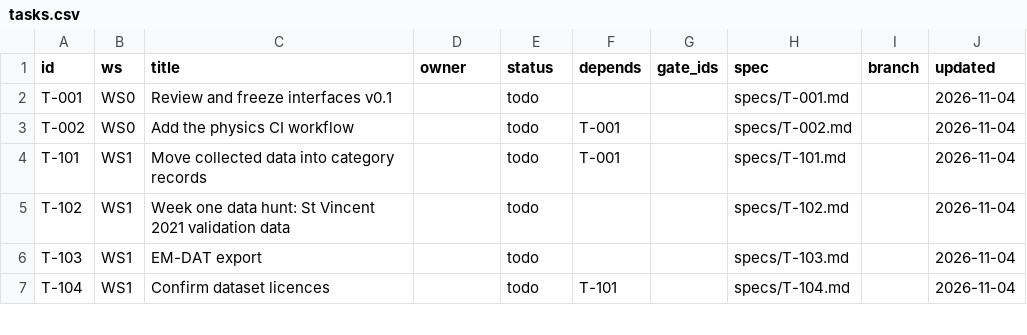
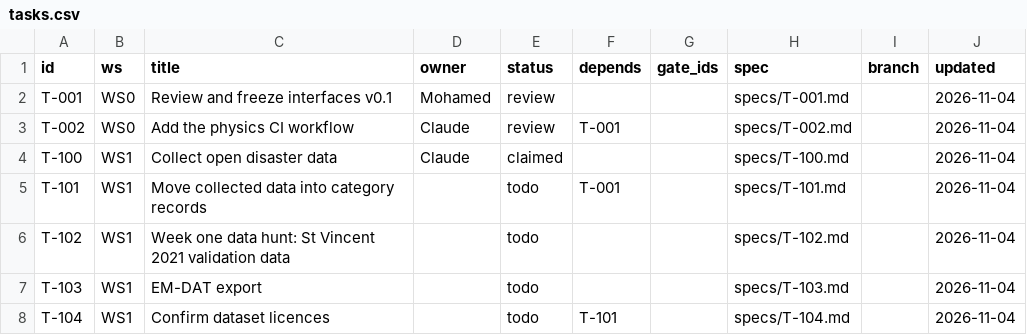
Before and after one commit to Muammal/Qiskit-Fest-Qognition, a CSV file: workboard/tasks.csv, drawn as a sheet; only a part is shown.

```diff
--- a/workboard/tasks.csv
+++ b/workboard/tasks.csv
@@ -1,4 +1,5 @@
 id,ws,title,owner,status,depends,gate_ids,spec,branch,updated
-T-001,WS0,Review and freeze interfaces v0.1,,todo,,,specs/T-001.md,,2026-11-04
-T-002,WS0,Add the physics CI workflow,,todo,T-001,,specs/T-002.md,,2026-11-04
+T-001,WS0,Review and freeze interfaces v0.1,Mohamed,review,,,specs/T-001.md,,2026-11-04
+T-002,WS0,Add the physics CI workflow,Claude,review,T-001,,specs/T-002.md,,2026-11-04
+T-100,WS1,Collect open disaster data,Claude,claimed,,,specs/T-100.md,,2026-11-04
 T-101,WS1,Move collected data into category records,,todo,T-001,,specs/T-101.md,,2026-11-04
```
Also changed, not shown: 3 other files.
